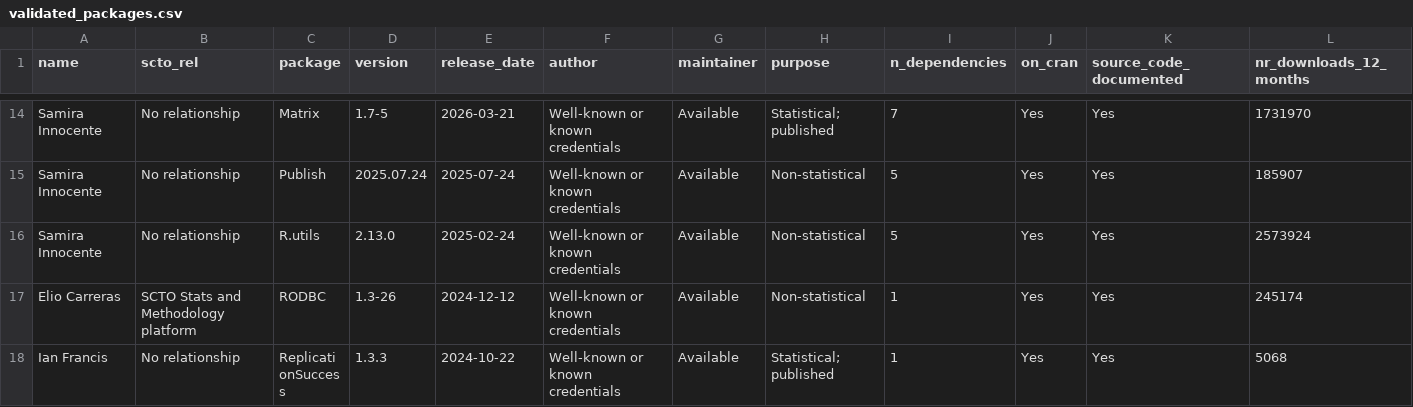
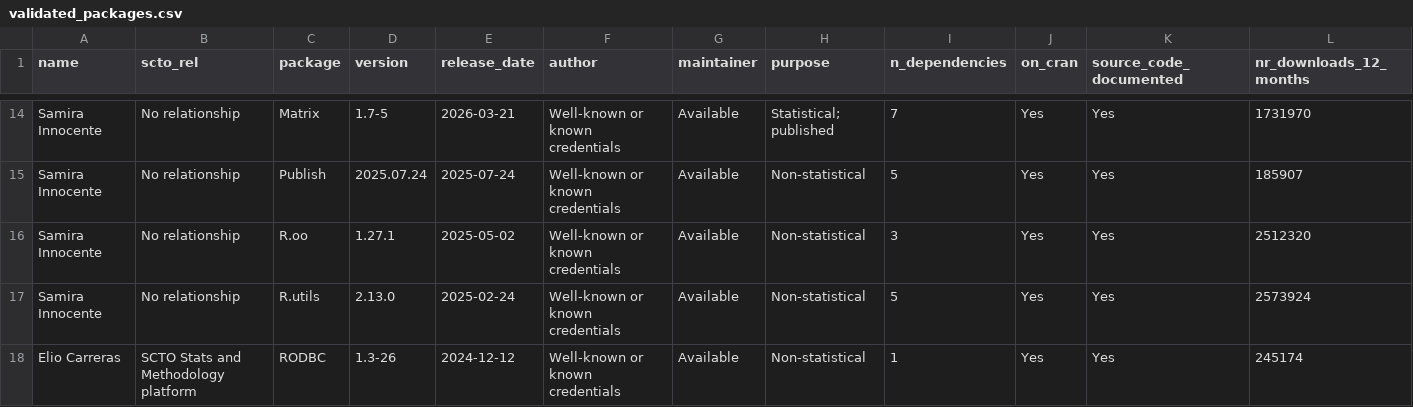
Before and after one commit to SwissClinicalTrialOrganisation/validation_platform, a CSV file: tables/validated_packages.csv, drawn as a sheet; only a part is shown, gaps mark what is left out; the shorter side is filled out with more unchanged rows; rows hold the shown columns only; the diff names each change by its address in the sheet, - before the commit and + after, or states it on an @@ line.

Commit message:
add new packages

```diff
--- a/tables/validated_packages.csv
+++ b/tables/validated_packages.csv
+row 16: Samira Innocente | No relationship | R.oo | 1.27.1 | 2025-05-02 | Well-known or known credentials | Available | Non-statistical | 3 | Yes | Yes | 2512320
```
